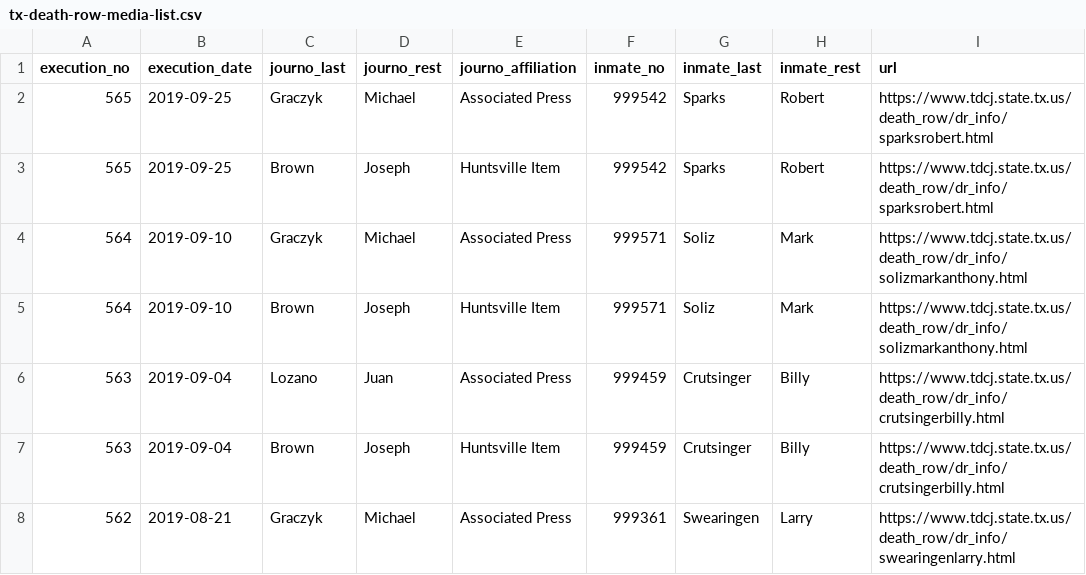
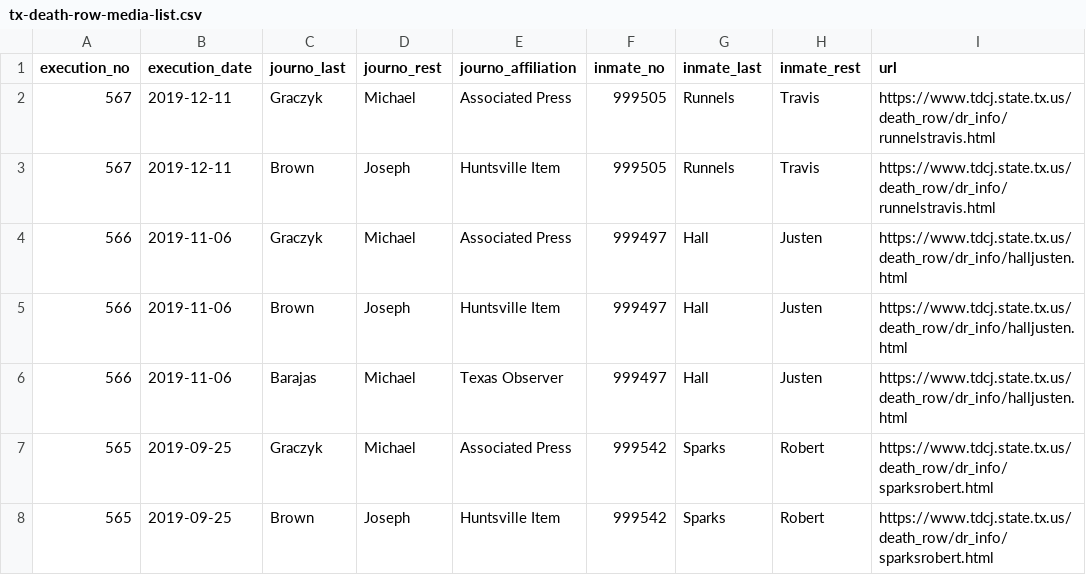
Before and after one commit to cjwinchester/tx-death-row-media-witnesses, a CSV file: tx-death-row-media-list.csv, drawn as a sheet; only a part is shown; the shorter side is filled out with more unchanged rows; the diff names each change by its address in the sheet, - before the commit and + after, or states it on an @@ line.

Commit message:
add hall and runnels data

```diff
--- a/tx-death-row-media-list.csv
+++ b/tx-death-row-media-list.csv
+row 2: 567 | 2019-12-11 | Graczyk | Michael | Associated Press | 999505 | Runnels | Travis | https://www.tdcj.state.tx.us/death_row/dr_info/runnelstravis.html
+row 3: 567 | 2019-12-11 | Brown | Joseph | Huntsville Item | 999505 | Runnels | Travis | https://www.tdcj.state.tx.us/death_row/dr_info/runnelstravis.html
+row 4: 566 | 2019-11-06 | Graczyk | Michael | Associated Press | 999497 | Hall | Justen | https://www.tdcj.state.tx.us/death_row/dr_info/halljusten.html
+row 5: 566 | 2019-11-06 | Brown | Joseph | Huntsville Item | 999497 | Hall | Justen | https://www.tdcj.state.tx.us/death_row/dr_info/halljusten.html
+row 6: 566 | 2019-11-06 | Barajas | Michael | Texas Observer | 999497 | Hall | Justen | https://www.tdcj.state.tx.us/death_row/dr_info/halljusten.html
```
